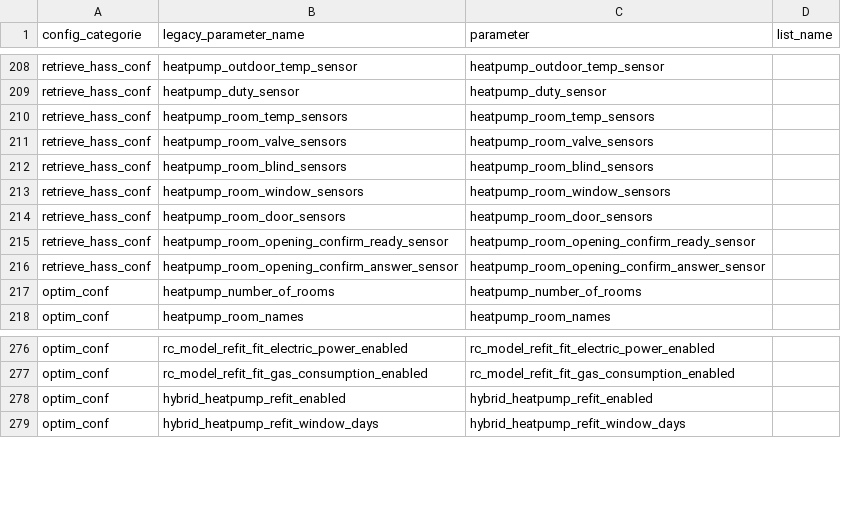
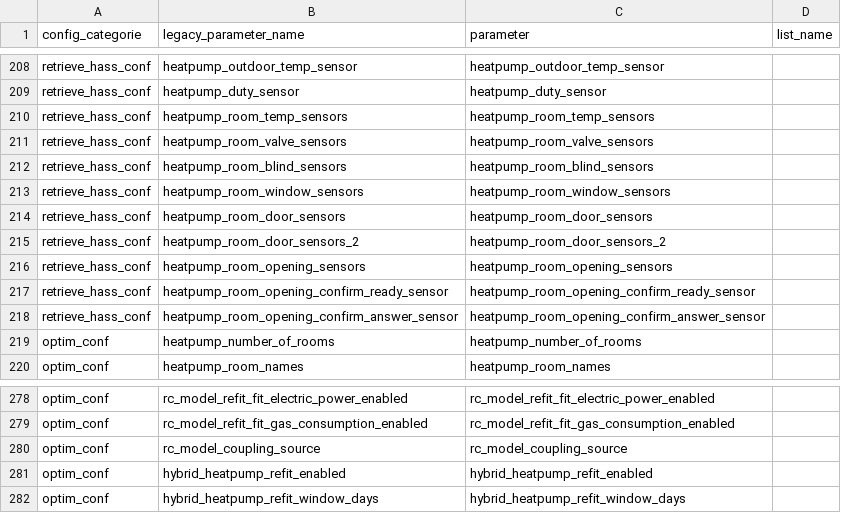
Before and after one commit to borisvettorato/emhass, a CSV file: src/emhass/data/associations.csv, drawn as a sheet; only a part is shown, gaps mark what is left out.

```diff
--- a/src/emhass/data/associations.csv
+++ b/src/emhass/data/associations.csv
@@ -214,2 +214,4 @@ retrieve_hass_conf,heatpump_room_window_sensors,heatpump_room_window_sensors
 retrieve_hass_conf,heatpump_room_door_sensors,heatpump_room_door_sensors
+retrieve_hass_conf,heatpump_room_door_sensors_2,heatpump_room_door_sensors_2
+retrieve_hass_conf,heatpump_room_opening_sensors,heatpump_room_opening_sensors
 retrieve_hass_conf,heatpump_room_opening_confirm_ready_sensor,heatpump_room_opening_confirm_ready_sensor
@@ -277,2 +279,3 @@ optim_conf,rc_model_refit_fit_electric_power_enabled,rc_model_refit_fit_electric
 optim_conf,rc_model_refit_fit_gas_consumption_enabled,rc_model_refit_fit_gas_consumption_enabled
+optim_conf,rc_model_coupling_source,rc_model_coupling_source
 optim_conf,hybrid_heatpump_refit_enabled,hybrid_heatpump_refit_enabled
```
Also changed, not shown: 11 other files.
